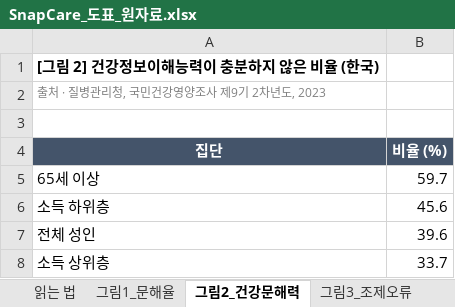
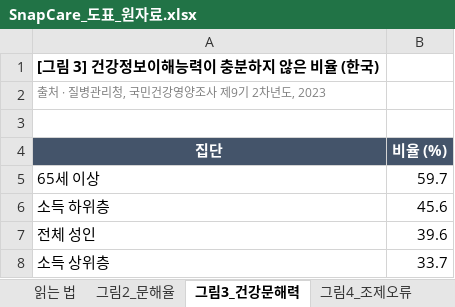
Before and after one commit to n1a2m3y4u5n/snapcare, an Excel workbook: docs/proposal/SnapCare_도표_원자료.xlsx, sheet 그림3_건강문해력, drawn as a sheet; values as stored, in another font and other column widths than the file's, no borders; charts and pictures not drawn; the diff names each change by its address in the sheet, - before the commit and + after, or states it on an @@ line.

```diff
--- a/docs/proposal/SnapCare_도표_원자료.xlsx (sheet 그림3_건강문해력)
+++ b/docs/proposal/SnapCare_도표_원자료.xlsx (sheet 그림3_건강문해력)
-sheet tab: 그림1_문해율
+sheet tab: 그림2_문해율
-sheet tab: 그림2_건강문해력
+sheet tab: 그림3_건강문해력
-sheet tab: 그림3_조제오류
+sheet tab: 그림4_조제오류
-A1 (집단): [그림 2] 건강정보이해능력이 충분하지 않은 비율 (한국)
+A1 (집단): [그림 3] 건강정보이해능력이 충분하지 않은 비율 (한국)
```
Also changed, not shown: sheet 그림8_스마트폰, sheet 그림2_문해율, sheet 그림32_형성평가, sheet 그림4_조제오류, sheet 그림35_모델오차, sheet 그림10_픽토그램, other sheet tabs, charts or pictures, 13 other files.
